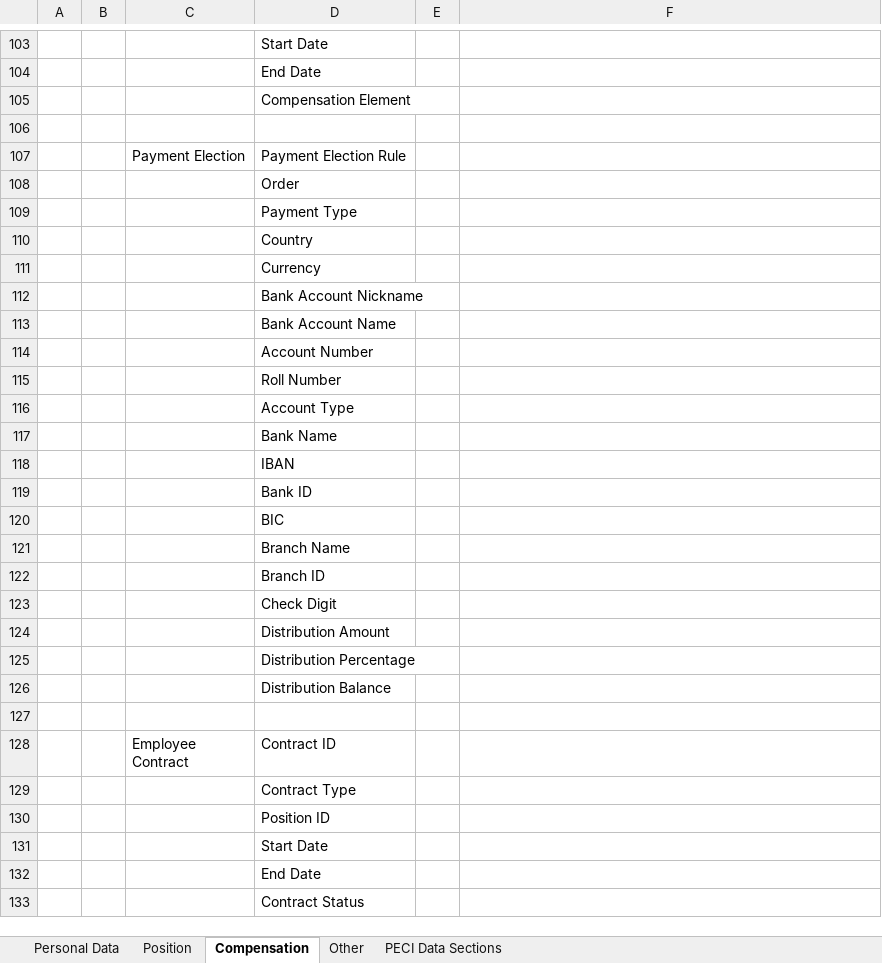
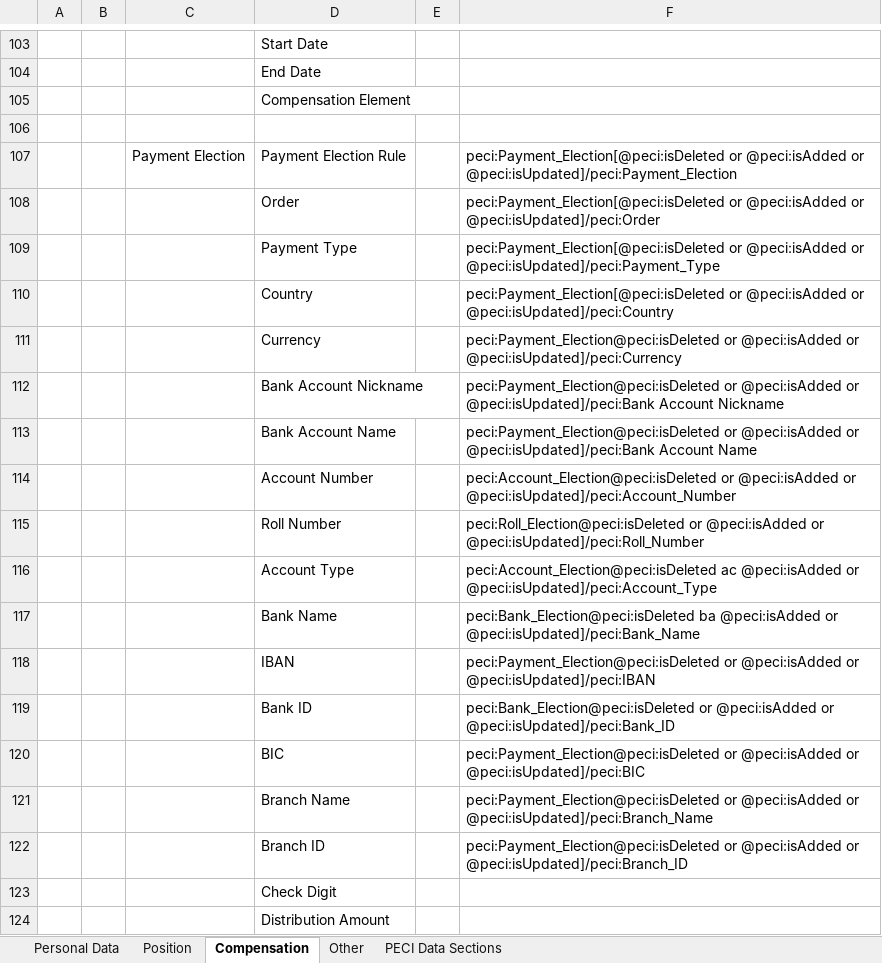
Before and after one commit to mdunwoody859/PECI-Survial-Kit, an Excel workbook: PECI Scenarios.xlsx, sheet Compensation, drawn as a sheet; only a part is shown, gaps mark what is left out; the shorter side is filled out with more unchanged rows; values as stored, in another font and other column widths than the file's, no borders; table styles not drawn; the diff names each change by its address in the sheet, - before the commit and + after, or states it on an @@ line.

Commit message:
Updating scenarios for bank account details
Updating scenarios for bank account details

```diff
--- a/PECI Scenarios.xlsx (sheet Compensation)
+++ b/PECI Scenarios.xlsx (sheet Compensation)
-F107: (empty)
+F107: peci:Payment_Election[@peci:isDeleted or @peci:isAdded or @peci:isUpdated]/peci:Payment_Election
-F108: (empty)
+F108: peci:Payment_Election[@peci:isDeleted or @peci:isAdded or @peci:isUpdated]/peci:Order
-F109: (empty)
+F109: peci:Payment_Election[@peci:isDeleted or @peci:isAdded or @peci:isUpdated]/peci:Payment_Type
-F110: (empty)
+F110: peci:Payment_Election[@peci:isDeleted or @peci:isAdded or @peci:isUpdated]/peci:Country
-F111: (empty)
+F111: peci:Payment_Election@peci:isDeleted or @peci:isAdded or @peci:isUpdated]/peci:Currency
-F112: (empty)
+F112: peci:Payment_Election@peci:isDeleted or @peci:isAdded or @peci:isUpdated]/peci:Bank Account Nickname
-F113: (empty)
+F113: peci:Payment_Election@peci:isDeleted or @peci:isAdded or @peci:isUpdated]/peci:Bank Account Name
-F114: (empty)
+F114: peci:Account_Election@peci:isDeleted or @peci:isAdded or @peci:isUpdated]/peci:Account_Number
-F115: (empty)
+F115: peci:Roll_Election@peci:isDeleted or @peci:isAdded or @peci:isUpdated]/peci:Roll_Number
-F116: (empty)
+F116: peci:Account_Election@peci:isDeleted ac @peci:isAdded or @peci:isUpdated]/peci:Account_Type
-F117: (empty)
+F117: peci:Bank_Election@peci:isDeleted ba @peci:isAdded or @peci:isUpdated]/peci:Bank_Name
-F118: (empty)
+F118: peci:Payment_Election@peci:isDeleted or @peci:isAdded or @peci:isUpdated]/peci:IBAN
-F119: (empty)
+F119: peci:Bank_Election@peci:isDeleted or @peci:isAdded or @peci:isUpdated]/peci:Bank_ID
-F120: (empty)
+F120: peci:Payment_Election@peci:isDeleted or @peci:isAdded or @peci:isUpdated]/peci:BIC
-F121: (empty)
+F121: peci:Payment_Election@peci:isDeleted or @peci:isAdded or @peci:isUpdated]/peci:Branch_Name
-F122: (empty)
+F122: peci:Payment_Election@peci:isDeleted or @peci:isAdded or @peci:isUpdated]/peci:Branch_ID
```
